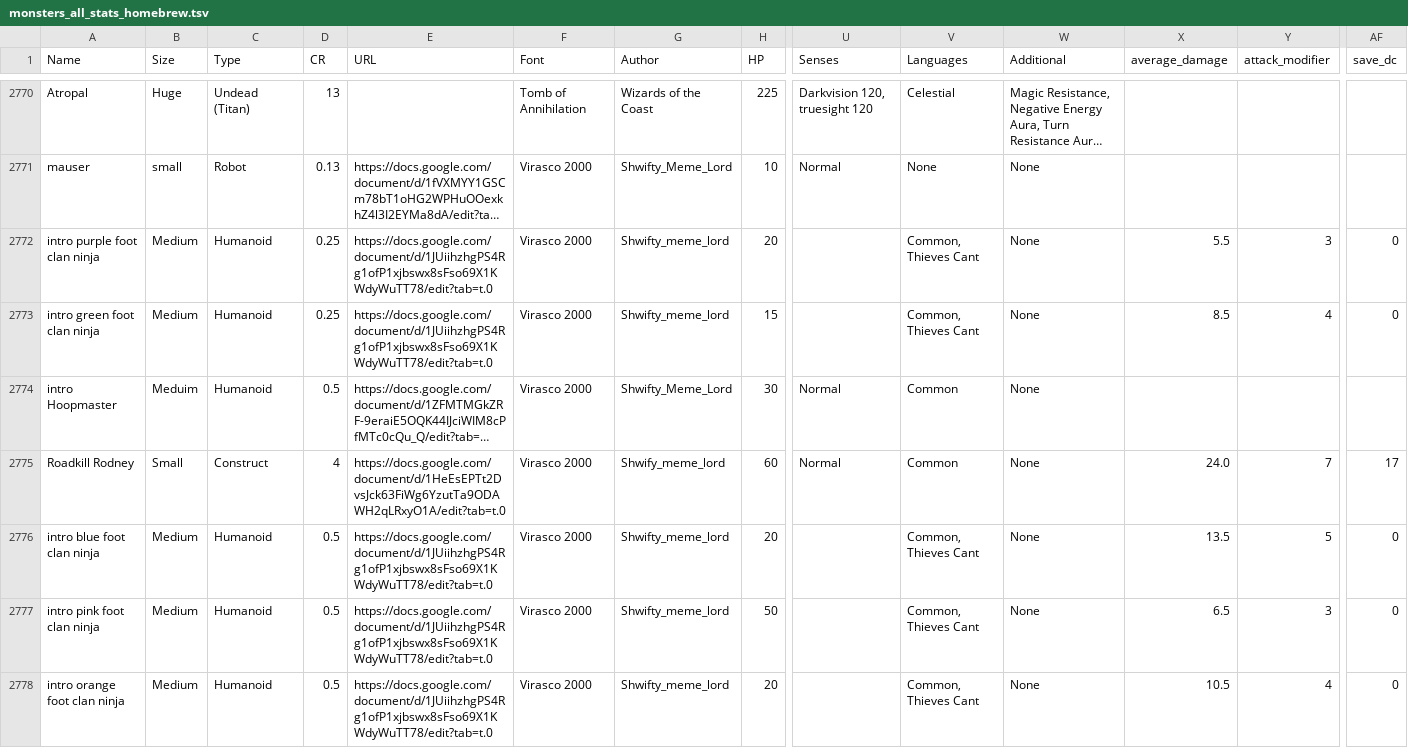
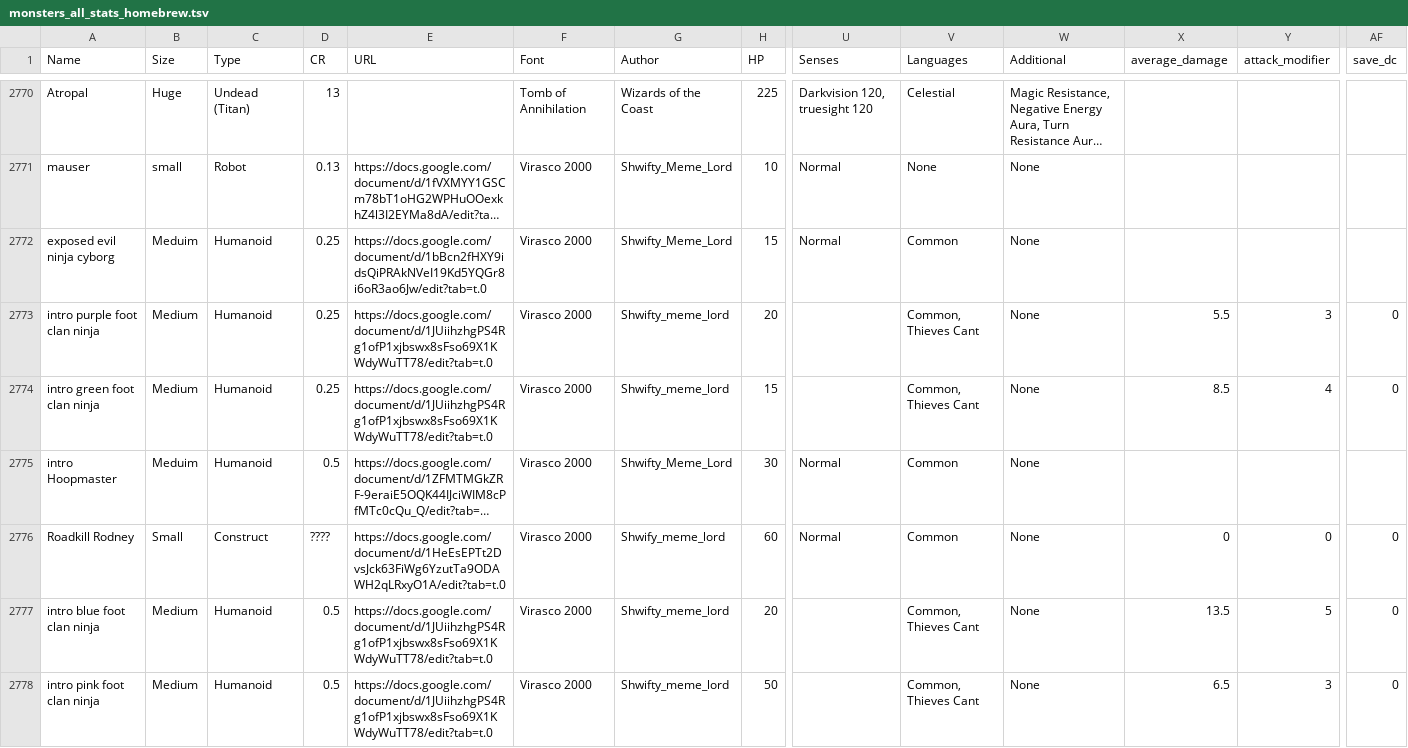
Before and after one commit to Zoorackzoos/DND_5E_CR_versus_player_calculator, a TSV file: sheets/monsters_all_stats_homebrew/monsters_all_stats_homebrew.tsv, drawn as a sheet; only a part is shown, gaps mark what is left out; the shorter side is filled out with more unchanged rows; long unchanged cells end in …; addresses are those after the commit; rows hold the shown columns only; the diff names each change by its address in the sheet, - before the commit and + after, or states it on an @@ line.

```diff
--- a/sheets/monsters_all_stats_homebrew/monsters_all_stats_homebrew.tsv
+++ b/sheets/monsters_all_stats_homebrew/monsters_all_stats_homebrew.tsv
+row 2772: exposed evil ninja cyborg | Meduim | Humanoid | 0.25 | https://docs.google.com/document/d/1bBcn2fHXY9idsQiPRAkNVeI19Kd5YQGr8i6oR3ao6Jw/edit?tab=t.0 | Virasco 2000 | Shwifty_Meme_Lord | 15 | Normal | Common | None
-D2776 (CR): 4
+D2776 (CR): ????
-X2776 (average_damage): 24.0
+X2776 (average_damage): 0
-Y2776 (attack_modifier): 7
+Y2776 (attack_modifier): 0
-AF2776 (save_dc): 17
+AF2776 (save_dc): 0
```
Also changed, not shown: sheets/monsters_all_stats_homebrew/monsters_all_stats_homebrew.csv, 3 other files.
